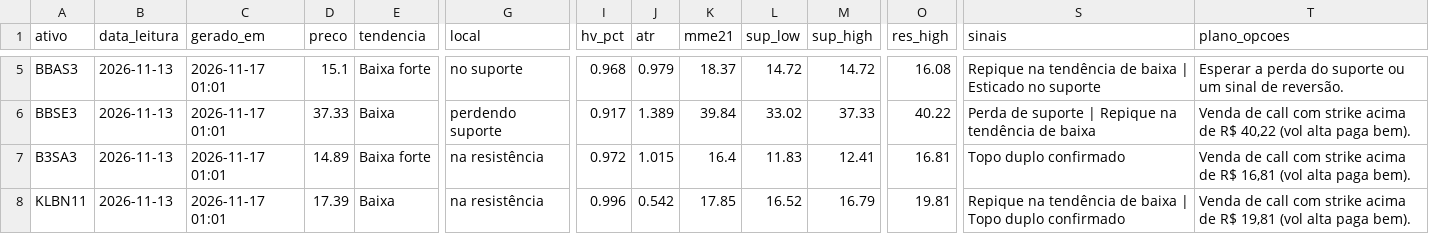
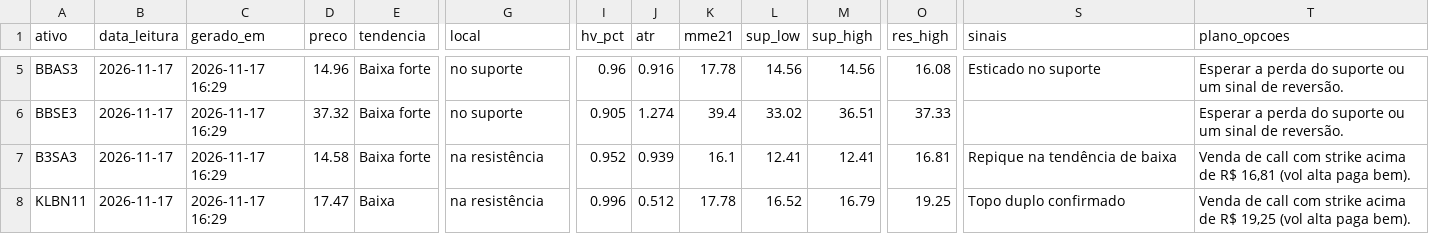
Before and after one commit to DCS1986/PAINEL-ARBITRAGEM, a CSV file: radar_tecnico/radar/leituras.csv, drawn as a sheet; only a part is shown, gaps mark what is left out; the diff covers the shown part only; the diff names each change by its address in the sheet, - before the commit and + after, or states it on an @@ line.

Commit message:
Radar: leituras 2026-11-17

```diff
--- a/radar_tecnico/radar/leituras.csv
+++ b/radar_tecnico/radar/leituras.csv
-B5:B8 (data_leitura): 2026-11-13
+B5:B8 (data_leitura): 2026-11-17
-C5:C8 (gerado_em): 2026-11-17 01:01
+C5:C8 (gerado_em): 2026-11-17 16:29
-D5 (preco): 15.1
+D5 (preco): 14.96
-I5 (hv_pct): 0.968
+I5 (hv_pct): 0.96
-J5 (atr): 0.979
+J5 (atr): 0.916
-K5 (mme21): 18.37
+K5 (mme21): 17.78
-L5 (sup_low): 14.72
+L5 (sup_low): 14.56
-M5 (sup_high): 14.72
+M5 (sup_high): 14.56
-S5 (sinais): Repique na tendência de baixa | Esticado no suporte
+S5 (sinais): Esticado no suporte
-D6 (preco): 37.33
+D6 (preco): 37.32
-E6 (tendencia): Baixa
+E6 (tendencia): Baixa forte
-G6 (local): perdendo suporte
+G6 (local): no suporte
-I6 (hv_pct): 0.917
+I6 (hv_pct): 0.905
-J6 (atr): 1.389
+J6 (atr): 1.274
-K6 (mme21): 39.84
+K6 (mme21): 39.4
-M6 (sup_high): 37.33
+M6 (sup_high): 36.51
-O6 (res_high): 40.22
+O6 (res_high): 37.33
-S6 (sinais): Perda de suporte | Repique na tendência de baixa
+S6 (sinais): (empty)
-T6 (plano_opcoes): Venda de call com strike acima de R$ 40,22 (vol alta paga bem).
+T6 (plano_opcoes): Esperar a perda do suporte ou um sinal de reversão.
-D7 (preco): 14.89
+D7 (preco): 14.58
-I7 (hv_pct): 0.972
+I7 (hv_pct): 0.952
-J7 (atr): 1.015
+J7 (atr): 0.939
-K7 (mme21): 16.4
+K7 (mme21): 16.1
-L7 (sup_low): 11.83
+L7 (sup_low): 12.41
-S7 (sinais): Topo duplo confirmado
+S7 (sinais): Repique na tendência de baixa
-D8 (preco): 17.39
+D8 (preco): 17.47
-J8 (atr): 0.542
+J8 (atr): 0.512
-K8 (mme21): 17.85
+K8 (mme21): 17.78
-O8 (res_high): 19.81
+O8 (res_high): 19.25
-S8 (sinais): Repique na tendência de baixa | Topo duplo confirmado
+S8 (sinais): Topo duplo confirmado
-T8 (plano_opcoes): …de R$ 19,81 (vol alta…
+T8 (plano_opcoes): …de R$ 19,25 (vol alta…
```
Also changed, not shown: 99 edited cells elsewhere in this file, radar_tecnico/radar/sugestoes.csv.
